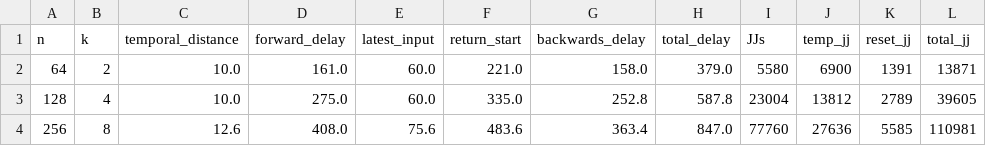
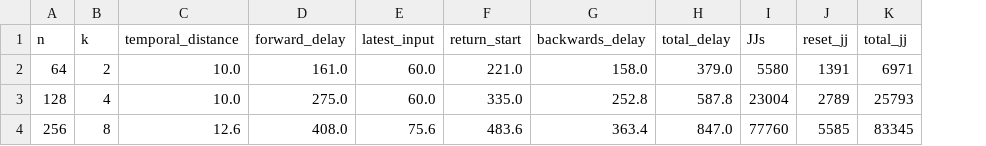
Before and after one commit to UM-PCL/biton, a CSV file: arbiter_stats.csv, drawn as a sheet; removed rows and columns are numbered as before the commit, all else as after; the diff names each change by its address in the sheet, - before the commit and + after, or states it on an @@ line.

Commit message:
Csv for eval tables

```diff
--- a/arbiter_stats.csv
+++ b/arbiter_stats.csv
-column J (temp_jj), rows 2-4: 6900 | 13812 | 27636
-K2 (total_jj): 13871
+K2 (total_jj): 6971
-K3 (total_jj): 39605
+K3 (total_jj): 25793
-K4 (total_jj): 110981
+K4 (total_jj): 83345
```
Also changed, not shown: 2 other files.
